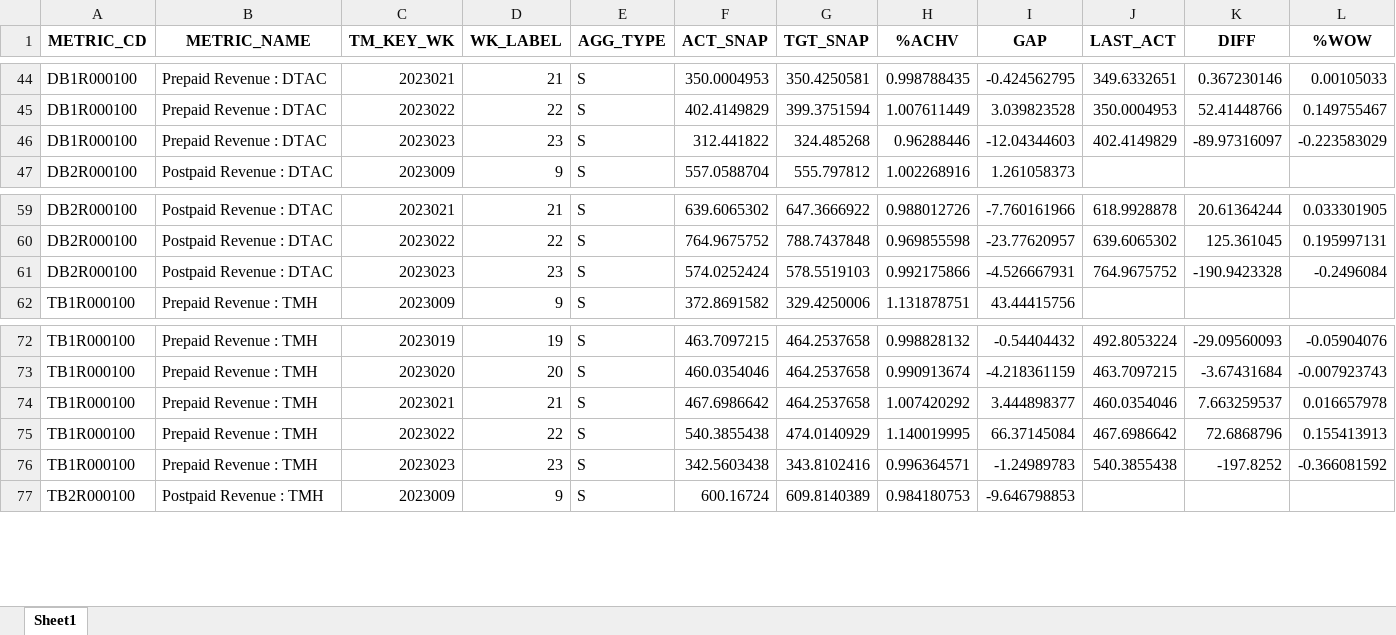
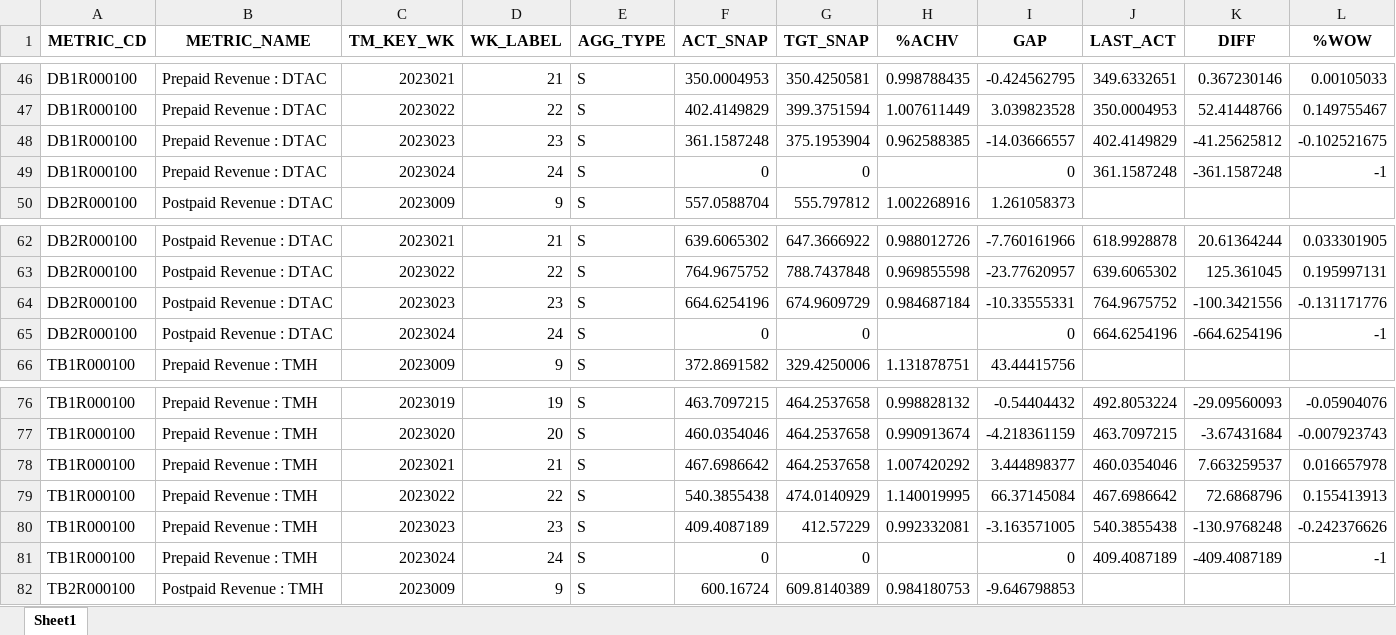
Before and after one commit to ruzlim/Jupyter, an Excel workbook: data/interim/df_rev_wk.xlsx, sheet Sheet1, drawn as a sheet; only a part is shown, gaps mark what is left out; values as stored, in another font and other column widths than the file's, no borders; addresses are those after the commit; the diff covers the shown part only; the diff names each change by its address in the sheet, - before the commit and + after, or states it on an @@ line.

```diff
--- a/data/interim/df_rev_wk.xlsx (sheet Sheet1)
+++ b/data/interim/df_rev_wk.xlsx (sheet Sheet1)
-F48 (ACT_SNAP): 312.441822
+F48 (ACT_SNAP): 361.1587248
-G48 (TGT_SNAP): 324.485268
+G48 (TGT_SNAP): 375.1953904
-H48 (%ACHV): 0.96288446
+H48 (%ACHV): 0.962588385
-I48 (GAP): -12.04344603
+I48 (GAP): -14.03666557
-K48 (DIFF): -89.97316097
+K48 (DIFF): -41.25625812
-L48 (%WOW): -0.223583029
+L48 (%WOW): -0.102521675
+row 49: DB1R000100 | Prepaid Revenue : DTAC | 2023024 | 24 | S | 0 | 0 |  | 0 | 361.1587248 | -361.1587248 | -1
-F64 (ACT_SNAP): 574.0252424
+F64 (ACT_SNAP): 664.6254196
-G64 (TGT_SNAP): 578.5519103
+G64 (TGT_SNAP): 674.9609729
-H64 (%ACHV): 0.992175866
+H64 (%ACHV): 0.984687184
-I64 (GAP): -4.526667931
+I64 (GAP): -10.33555331
-K64 (DIFF): -190.9423328
+K64 (DIFF): -100.3421556
-L64 (%WOW): -0.2496084
+L64 (%WOW): -0.131171776
+row 65: DB2R000100 | Postpaid Revenue : DTAC | 2023024 | 24 | S | 0 | 0 |  | 0 | 664.6254196 | -664.6254196 | -1
-F80 (ACT_SNAP): 342.5603438
+F80 (ACT_SNAP): 409.4087189
-G80 (TGT_SNAP): 343.8102416
+G80 (TGT_SNAP): 412.57229
-H80 (%ACHV): 0.996364571
+H80 (%ACHV): 0.992332081
-I80 (GAP): -1.24989783
+I80 (GAP): -3.163571005
-K80 (DIFF): -197.8252
+K80 (DIFF): -130.9768248
-L80 (%WOW): -0.366081592
+L80 (%WOW): -0.242376626
+row 81: TB1R000100 | Prepaid Revenue : TMH | 2023024 | 24 | S | 0 | 0 |  | 0 | 409.4087189 | -409.4087189 | -1
```
Also changed, not shown: 5 added rows and 23 edited cells elsewhere in this sheet, data/interim/df_rev_mth.xlsx, data/interim/df_rev_yr.xlsx, 14 other files.
